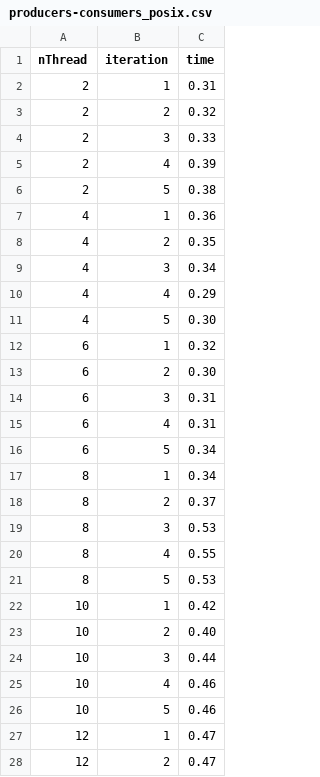
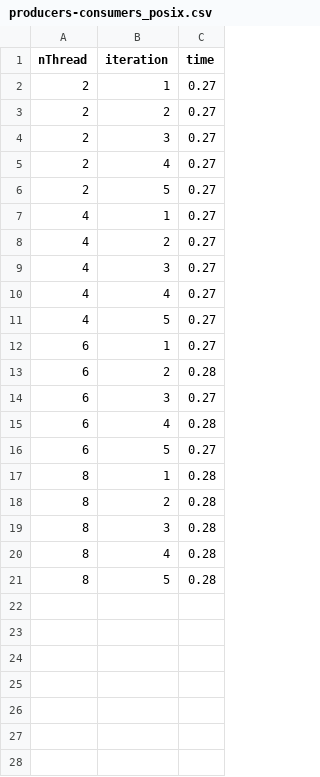
Before and after one commit to nicojmn/LINFO1252_multithread_project, a CSV file: time_results/csv/producers-consumers_posix.csv, drawn as a sheet; only a part is shown; the diff covers the shown part only.

```diff
--- a/time_results/csv/producers-consumers_posix.csv
+++ b/time_results/csv/producers-consumers_posix.csv
@@ -1,28 +1,21 @@
 nThread,iteration,time
-2,1,0.31
-2,2,0.32
-2,3,0.33
-2,4,0.39
-2,5,0.38
-4,1,0.36
-4,2,0.35
-4,3,0.34
-4,4,0.29
-4,5,0.30
-6,1,0.32
-6,2,0.30
-6,3,0.31
-6,4,0.31
-6,5,0.34
-8,1,0.34
-8,2,0.37
-8,3,0.53
-8,4,0.55
-8,5,0.53
-10,1,0.42
-10,2,0.40
-10,3,0.44
-10,4,0.46
-10,5,0.46
-12,1,0.47
-12,2,0.47
+2,1,0.27
+2,2,0.27
+2,3,0.27
+2,4,0.27
+2,5,0.27
+4,1,0.27
+4,2,0.27
+4,3,0.27
+4,4,0.27
+4,5,0.27
+6,1,0.27
+6,2,0.28
+6,3,0.27
+6,4,0.28
+6,5,0.27
+8,1,0.28
+8,2,0.28
+8,3,0.28
+8,4,0.28
+8,5,0.28
```
Also changed, not shown: 3 removed rows elsewhere in this file, time_results/csv/philosophers_posix.csv, time_results/csv/philosophers_quickspin.csv, 17 other files.
